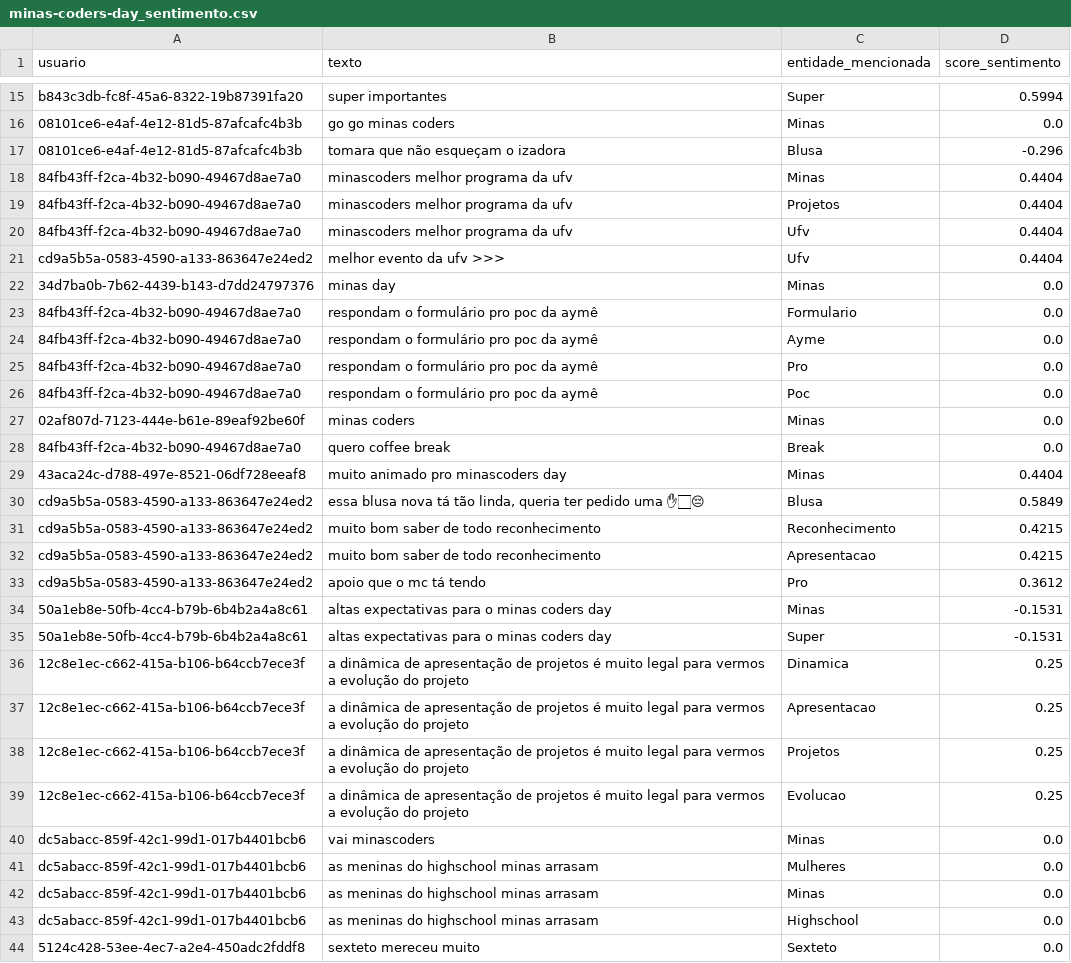
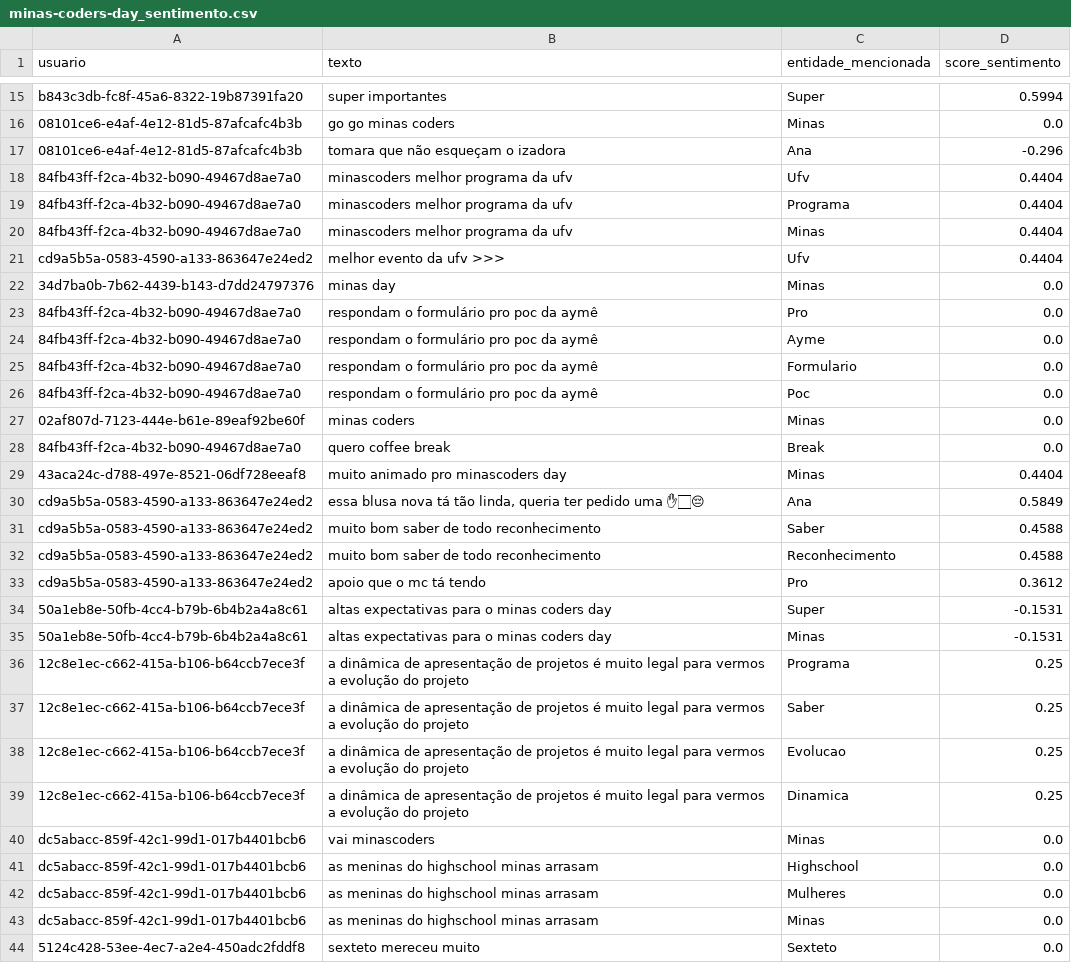
Before and after one commit to pedrohso7/tf-redes-complexas, a CSV file: tratamento_dados/filtro4-analise-sentimento/minas-coders-day_sentimento.csv, drawn as a sheet; only a part is shown, gaps mark what is left out; the diff covers the shown part only.

```diff
--- a/tratamento_dados/filtro4-analise-sentimento/minas-coders-day_sentimento.csv
+++ b/tratamento_dados/filtro4-analise-sentimento/minas-coders-day_sentimento.csv
@@ -16,11 +16,11 @@ b843c3db-fc8f-45a6-8322-19b87391fa20,super importantes,Super,0.5994
 08101ce6-e4af-4e12-81d5-87afcafc4b3b,go go minas coders,Minas,0.0
-08101ce6-e4af-4e12-81d5-87afcafc4b3b,tomara que não esqueçam o izadora,Blusa,-0.296
+08101ce6-e4af-4e12-81d5-87afcafc4b3b,tomara que não esqueçam o izadora,Ana,-0.296
+84fb43ff-f2ca-4b32-b090-49467d8ae7a0,minascoders melhor programa da ufv,Ufv,0.4404
+84fb43ff-f2ca-4b32-b090-49467d8ae7a0,minascoders melhor programa da ufv,Programa,0.4404
 84fb43ff-f2ca-4b32-b090-49467d8ae7a0,minascoders melhor programa da ufv,Minas,0.4404
-84fb43ff-f2ca-4b32-b090-49467d8ae7a0,minascoders melhor programa da ufv,Projetos,0.4404
-84fb43ff-f2ca-4b32-b090-49467d8ae7a0,minascoders melhor programa da ufv,Ufv,0.4404
 cd9a5b5a-0583-4590-a133-863647e24ed2,melhor evento da ufv >>>,Ufv,0.4404
 34d7ba0b-7b62-4439-b143-d7dd24797376,minas day,Minas,0.0
+84fb43ff-f2ca-4b32-b090-49467d8ae7a0,respondam o formulário pro poc da aymê,Pro,0.0
+84fb43ff-f2ca-4b32-b090-49467d8ae7a0,respondam o formulário pro poc da aymê,Ayme,0.0
 84fb43ff-f2ca-4b32-b090-49467d8ae7a0,respondam o formulário pro poc da aymê,Formulario,0.0
-84fb43ff-f2ca-4b32-b090-49467d8ae7a0,respondam o formulário pro poc da aymê,Ayme,0.0
-84fb43ff-f2ca-4b32-b090-49467d8ae7a0,respondam o formulário pro poc da aymê,Pro,0.0
 84fb43ff-f2ca-4b32-b090-49467d8ae7a0,respondam o formulário pro poc da aymê,Poc,0.0
@@ -29,16 +29,16 @@ cd9a5b5a-0583-4590-a133-863647e24ed2,melhor evento da ufv >>>,Ufv,0.4404
 43aca24c-d788-497e-8521-06df728eeaf8,muito animado pro minascoders day,Minas,0.4404
-cd9a5b5a-0583-4590-a133-863647e24ed2,"essa blusa nova tá tão linda, queria ter pedido uma ✋🏻😔",Blusa,0.5849
-cd9a5b5a-0583-4590-a133-863647e24ed2,muito bom saber de todo reconhecimento,Reconhecimento,0.4215
-cd9a5b5a-0583-4590-a133-863647e24ed2,muito bom saber de todo reconhecimento,Apresentacao,0.4215
+cd9a5b5a-0583-4590-a133-863647e24ed2,"essa blusa nova tá tão linda, queria ter pedido uma ✋🏻😔",Ana,0.5849
+cd9a5b5a-0583-4590-a133-863647e24ed2,muito bom saber de todo reconhecimento,Saber,0.4588
+cd9a5b5a-0583-4590-a133-863647e24ed2,muito bom saber de todo reconhecimento,Reconhecimento,0.4588
 cd9a5b5a-0583-4590-a133-863647e24ed2,apoio que o mc tá tendo,Pro,0.3612
+50a1eb8e-50fb-4cc4-b79b-6b4b2a4a8c61,altas expectativas para o minas coders day,Super,-0.1531
 50a1eb8e-50fb-4cc4-b79b-6b4b2a4a8c61,altas expectativas para o minas coders day,Minas,-0.1531
-50a1eb8e-50fb-4cc4-b79b-6b4b2a4a8c61,altas expectativas para o minas coders day,Super,-0.1531
+12c8e1ec-c662-415a-b106-b64ccb7ece3f,a dinâmica de apresentação de projetos é muito legal para vermos a evolução do projeto,Programa,0.25
+12c8e1ec-c662-415a-b106-b64ccb7ece3f,a dinâmica de apresentação de projetos é muito legal para vermos a evolução do projeto,Saber,0.25
+12c8e1ec-c662-415a-b106-b64ccb7ece3f,a dinâmica de apresentação de projetos é muito legal para vermos a evolução do projeto,Evolucao,0.25
 12c8e1ec-c662-415a-b106-b64ccb7ece3f,a dinâmica de apresentação de projetos é muito legal para vermos a evolução do projeto,Dinamica,0.25
-12c8e1ec-c662-415a-b106-b64ccb7ece3f,a dinâmica de apresentação de projetos é muito legal para vermos a evolução do projeto,Apresentacao,0.25
-12c8e1ec-c662-415a-b106-b64ccb7ece3f,a dinâmica de apresentação de projetos é muito legal para vermos a evolução do projeto,Projetos,0.25
-12c8e1ec-c662-415a-b106-b64ccb7ece3f,a dinâmica de apresentação de projetos é muito legal para vermos a evolução do projeto,Evolucao,0.25
 dc5abacc-859f-42c1-99d1-017b4401bcb6,vai minascoders,Minas,0.0
+dc5abacc-859f-42c1-99d1-017b4401bcb6,as meninas do highschool minas arrasam,Highschool,0.0
 dc5abacc-859f-42c1-99d1-017b4401bcb6,as meninas do highschool minas arrasam,Mulheres,0.0
 dc5abacc-859f-42c1-99d1-017b4401bcb6,as meninas do highschool minas arrasam,Minas,0.0
-dc5abacc-859f-42c1-99d1-017b4401bcb6,as meninas do highschool minas arrasam,Highschool,0.0
 5124c428-53ee-4ec7-a2e4-450adc2fddf8,sexteto mereceu muito,Sexteto,0.0
```
Also changed, not shown: 3 moved rows and 6 edited cells elsewhere in this file, tratamento_dados/filtro3-extracao-aspectos/comentarios_wit_extracao.csv, tratamento_dados/filtro4-analise-sentimento/comentarios_wit_sentimento.csv, 10 other files.
